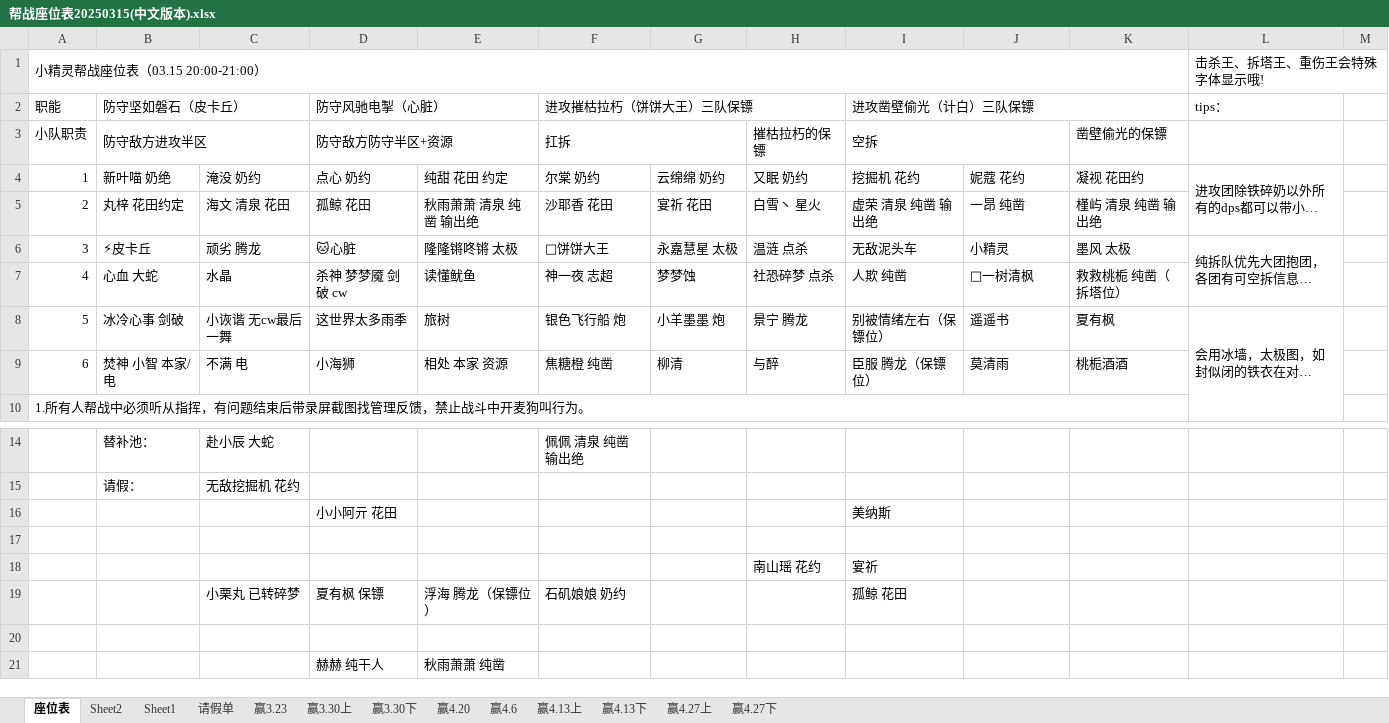
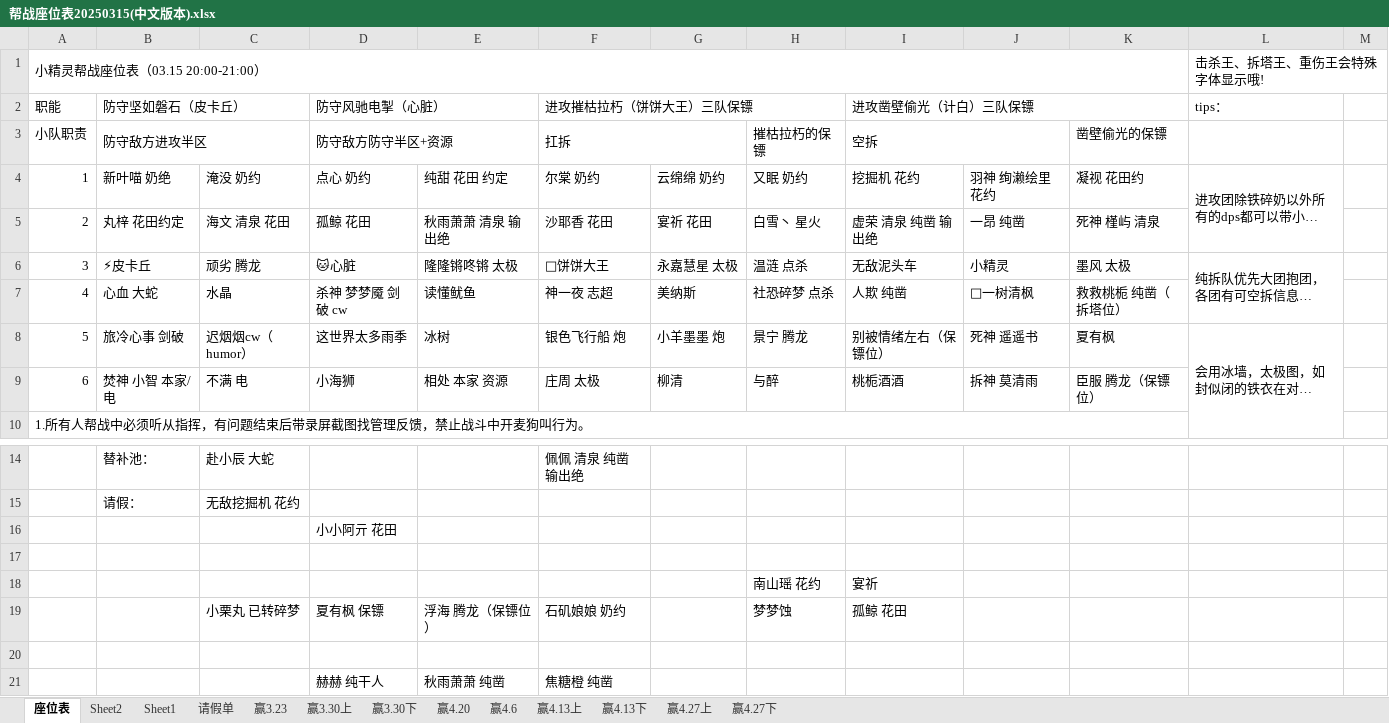
Before and after one commit to liutian0117/Pokemon, an Excel workbook: pokemon_LeagueTable/帮战座位表20250315(中文版本).xlsx, sheet 座位表, drawn as a sheet; only a part is shown, gaps mark what is left out; long unchanged cells end in …; values as stored, in another font and other column widths than the file's, no cell formats; the diff names each change by its address in the sheet, - before the commit and + after, or states it on an @@ line.

```diff
--- a/pokemon_LeagueTable/帮战座位表20250315(中文版本).xlsx (sheet 座位表)
+++ b/pokemon_LeagueTable/帮战座位表20250315(中文版本).xlsx (sheet 座位表)
-J4: 妮蔻 花约
+J4: 羽神 绚濑绘里 花约
-E5: 秋雨萧萧 清泉 纯凿 输出绝
+E5: 秋雨萧萧 清泉 输出绝
-K5: 槿屿 清泉 纯凿 输出绝
+K5: 死神 槿屿 清泉
-G7: 梦梦蚀
+G7: 美纳斯
-B8 (防守坚如磐石（皮卡丘）): 冰冷心事 剑破
+B8 (防守坚如磐石（皮卡丘）): 旅冷心事 剑破
-C8: 小诙谐 无cw最后一舞
+C8: 迟烟烟cw（humor）
-E8: 旅树
+E8: 冰树
-J8: 遥遥书
+J8: 死神 遥遥书
-F9 (进攻摧枯拉朽（饼饼大王）三队保镖): 焦糖橙 纯凿
+F9 (进攻摧枯拉朽（饼饼大王）三队保镖): 庄周 太极
-I9 (进攻凿壁偷光（计白）三队保镖): 臣服 腾龙（保镖位）
+I9 (进攻凿壁偷光（计白）三队保镖): 桃栀酒酒
-J9: 莫清雨
+J9: 拆神 莫清雨
-K9: 桃栀酒酒
+K9: 臣服 腾龙（保镖位）
-I16 (进攻凿壁偷光（计白）三队保镖): 美纳斯
+I16 (进攻凿壁偷光（计白）三队保镖): (empty)
-H19: (empty)
+H19: 梦梦蚀
-F21 (进攻摧枯拉朽（饼饼大王）三队保镖): (empty)
+F21 (进攻摧枯拉朽（饼饼大王）三队保镖): 焦糖橙 纯凿
```
Also changed, not shown: cell formats, 1 other file.
